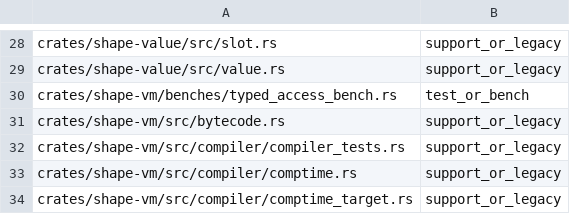
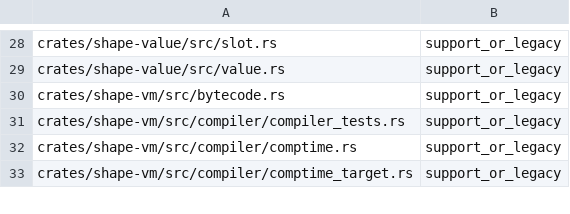
Before and after one commit to shape-lang/shape, a TSV file: tasks/vmvalue_allowlist_categories.tsv, drawn as a sheet; only a part is shown, gaps mark what is left out.

```diff
--- a/tasks/vmvalue_allowlist_categories.tsv
+++ b/tasks/vmvalue_allowlist_categories.tsv
@@ -29,3 +29,2 @@ crates/shape-value/src/slot.rs	support_or_legacy
 crates/shape-value/src/value.rs	support_or_legacy
-crates/shape-vm/benches/typed_access_bench.rs	test_or_bench
 crates/shape-vm/src/bytecode.rs	support_or_legacy
```
Also changed, not shown: 9 other files.
